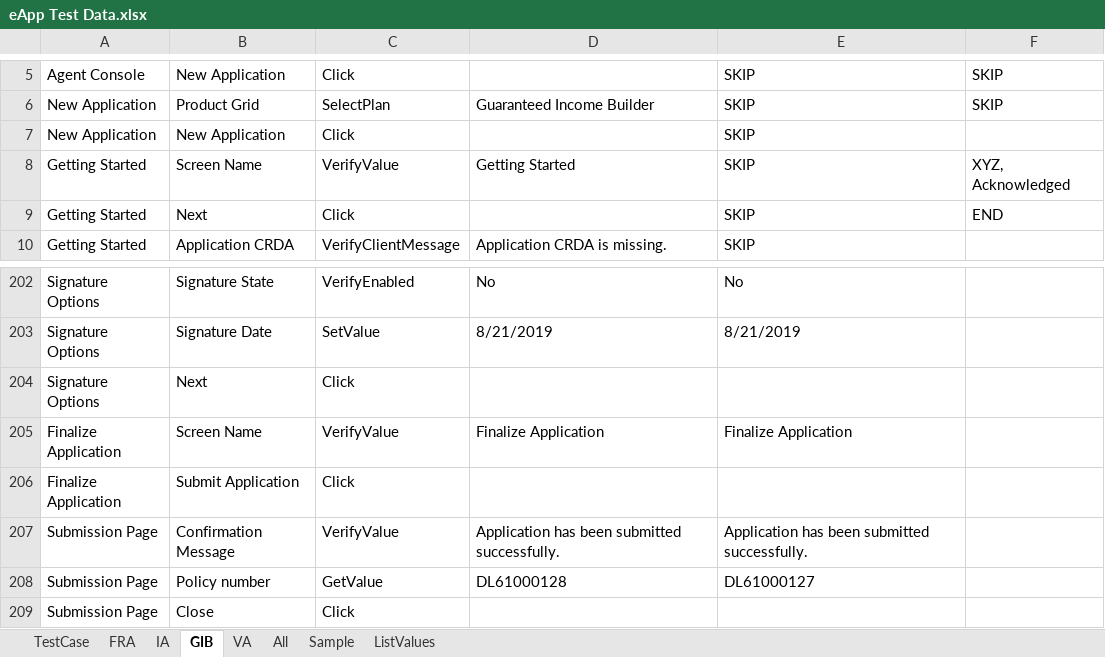
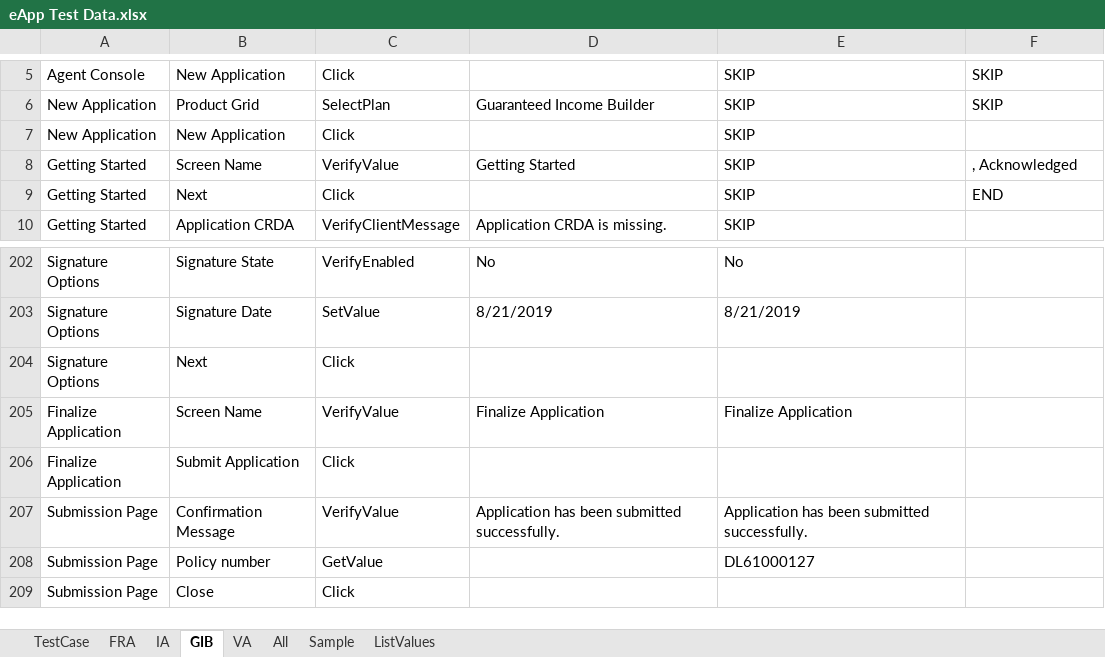
Before and after one commit to SoumendraPradaSahoo/eAppBHFAutomation, an Excel workbook: Test Case/eApp Test Data.xlsx, sheet GIB, drawn as a sheet; only a part is shown, gaps mark what is left out; values as stored, in another font and other column widths than the file's, no borders; the diff names each change by its address in the sheet, - before the commit and + after, or states it on an @@ line.

```diff
--- a/Test Case/eApp Test Data.xlsx (sheet GIB)
+++ b/Test Case/eApp Test Data.xlsx (sheet GIB)
-F8: XYZ, Acknowledged
+F8: , Acknowledged
-D208: DL61000128
+D208: (empty)
```
Also changed, not shown: sheet All, sheet TestCase, sheet FRA, sheet IA, sheet VA.
